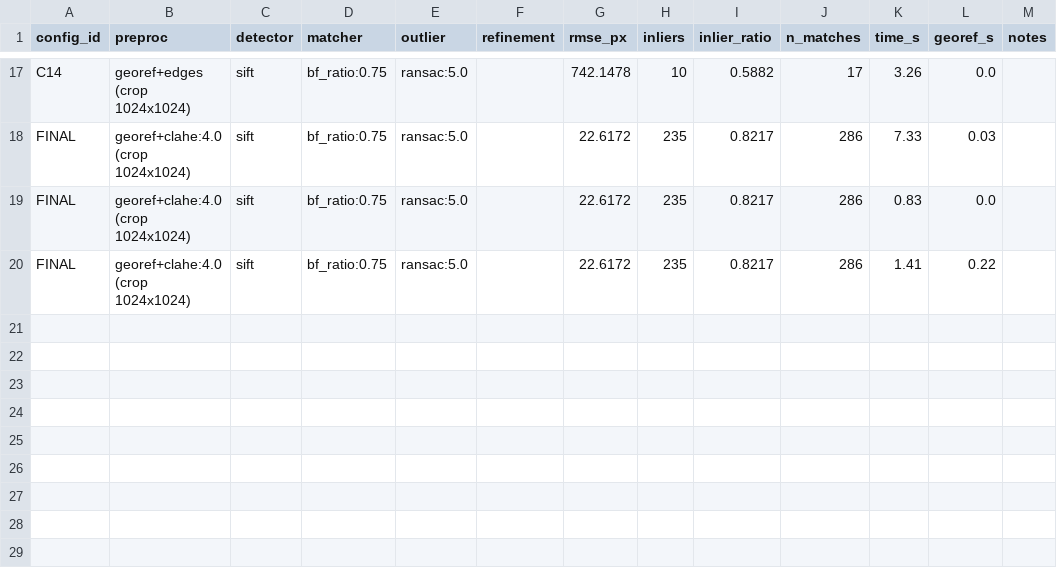
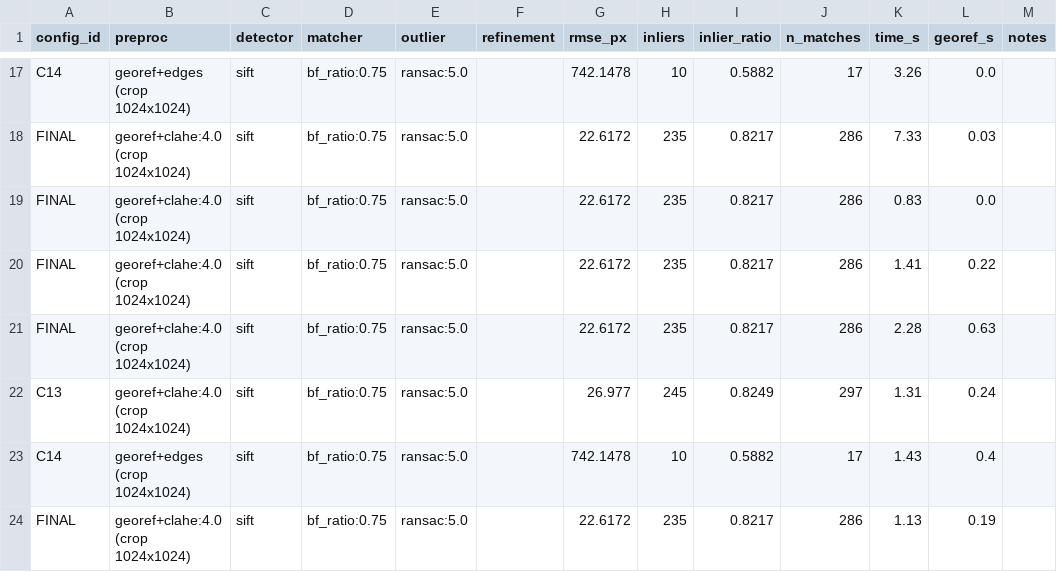
Before and after one commit to reyyishreyas/lunar-image-registration, a CSV file: results/logs/ablation.csv, drawn as a sheet; only a part is shown, gaps mark what is left out.

```diff
--- a/results/logs/ablation.csv
+++ b/results/logs/ablation.csv
@@ -20 +20,5 @@ FINAL,georef+clahe:4.0 (crop 1024x1024),sift,bf_ratio:0.75,ransac:5.0,,22.6172,2
 FINAL,georef+clahe:4.0 (crop 1024x1024),sift,bf_ratio:0.75,ransac:5.0,,22.6172,235,0.8217,286,1.41,0.22
+FINAL,georef+clahe:4.0 (crop 1024x1024),sift,bf_ratio:0.75,ransac:5.0,,22.6172,235,0.8217,286,2.28,0.63
+C13,georef+clahe:4.0 (crop 1024x1024),sift,bf_ratio:0.75,ransac:5.0,,26.977,245,0.8249,297,1.31,0.24
+C14,georef+edges (crop 1024x1024),sift,bf_ratio:0.75,ransac:5.0,,742.1478,10,0.5882,17,1.43,0.4
+FINAL,georef+clahe:4.0 (crop 1024x1024),sift,bf_ratio:0.75,ransac:5.0,,22.6172,235,0.8217,286,1.13,0.19
```
Also changed, not shown: 2 other files.
